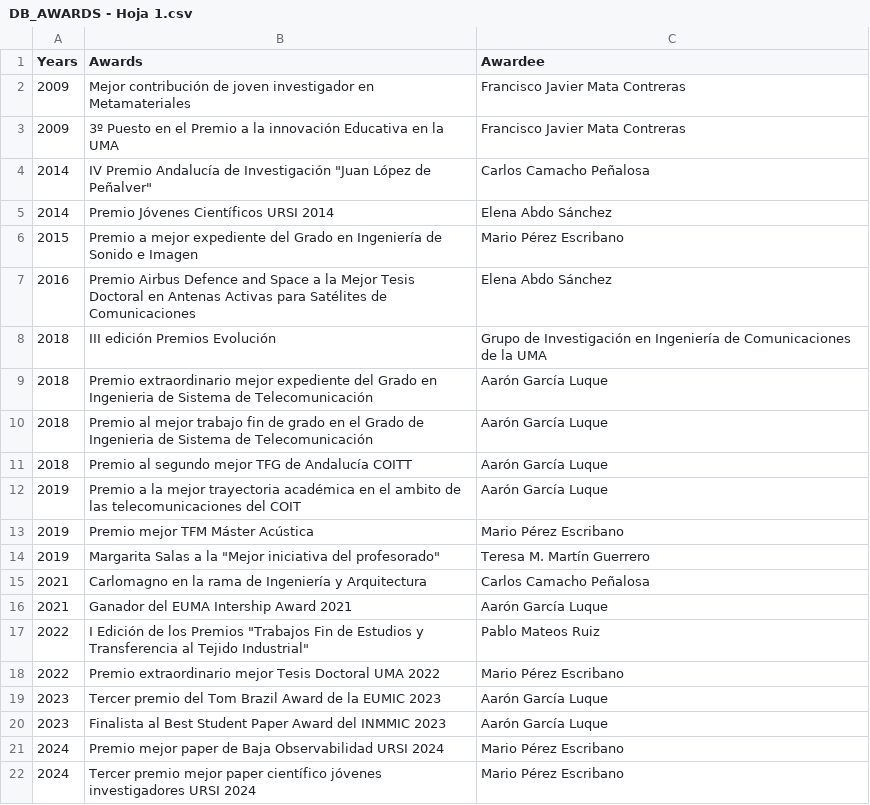
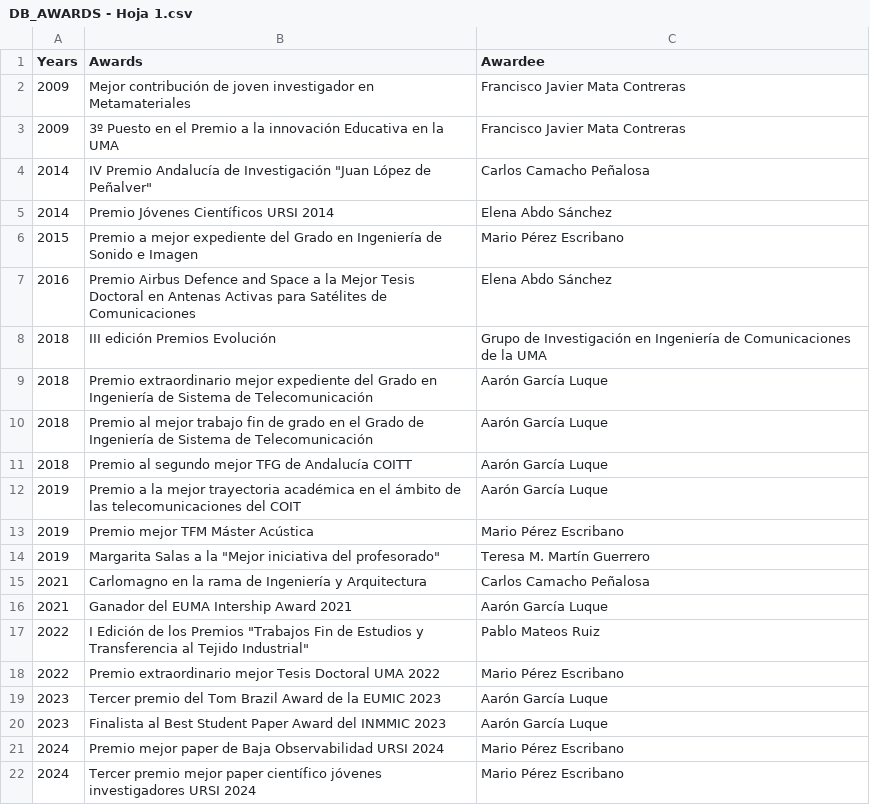
Before and after one commit to mmirf/WEB_OFICIAL, a CSV file: DB_AWARDS - Hoja 1.csv, drawn as a sheet.

Commit message:
Update DB_AWARDS - Hoja 1.csv

```diff
--- a/DB_AWARDS - Hoja 1.csv
+++ b/DB_AWARDS - Hoja 1.csv
@@ -8,6 +8,6 @@ Years,Awards,Awardee
 2018,III edición Premios Evolución,Grupo de Investigación en Ingeniería de Comunicaciones de la UMA
-2018,Premio extraordinario mejor expediente del Grado en Ingenieria de Sistema de Telecomunicación,Aarón García Luque
-2018,Premio al mejor trabajo fin de grado en el Grado de Ingenieria de Sistema de Telecomunicación,Aarón García Luque
+2018,Premio extraordinario mejor expediente del Grado en Ingeniería de Sistema de Telecomunicación,Aarón García Luque
+2018,Premio al mejor trabajo fin de grado en el Grado de Ingeniería de Sistema de Telecomunicación,Aarón García Luque
 2018,Premio al segundo mejor TFG de Andalucía COITT,Aarón García Luque
-2019,Premio a la mejor trayectoria académica en el ambito de las telecomunicaciones del COIT,Aarón García Luque
+2019,Premio a la mejor trayectoria académica en el ámbito de las telecomunicaciones del COIT,Aarón García Luque
 2019,Premio mejor TFM Máster Acústica,Mario Pérez Escribano
```
